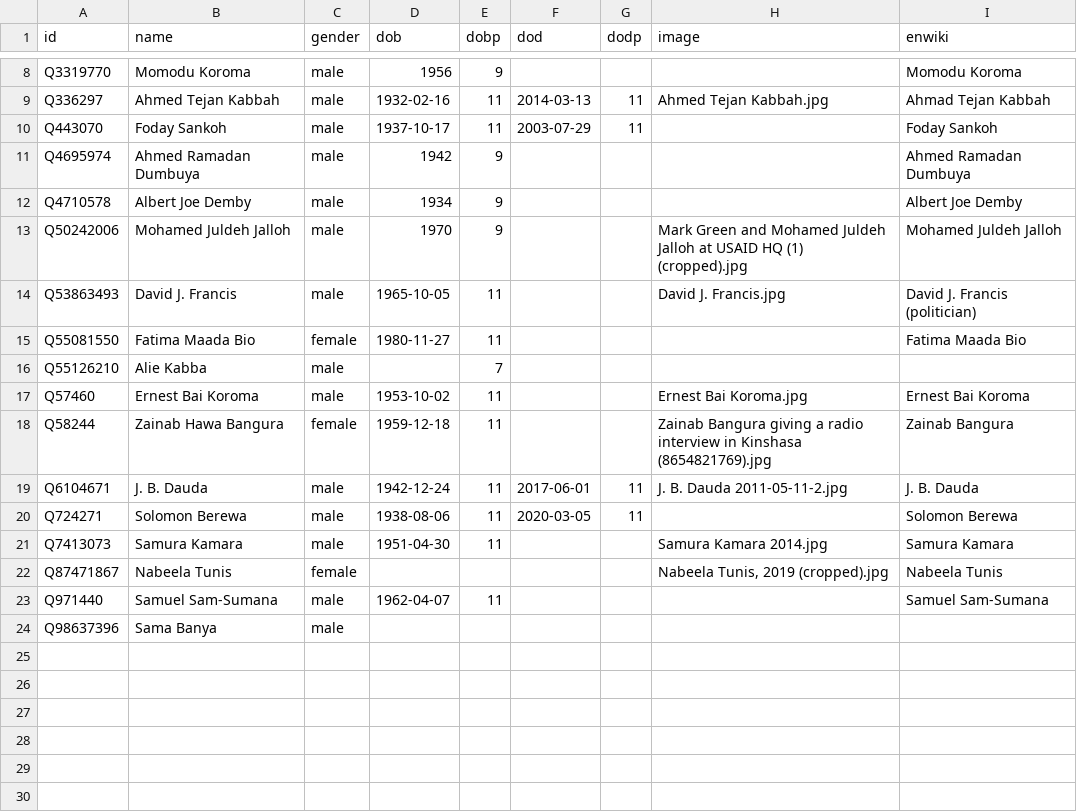
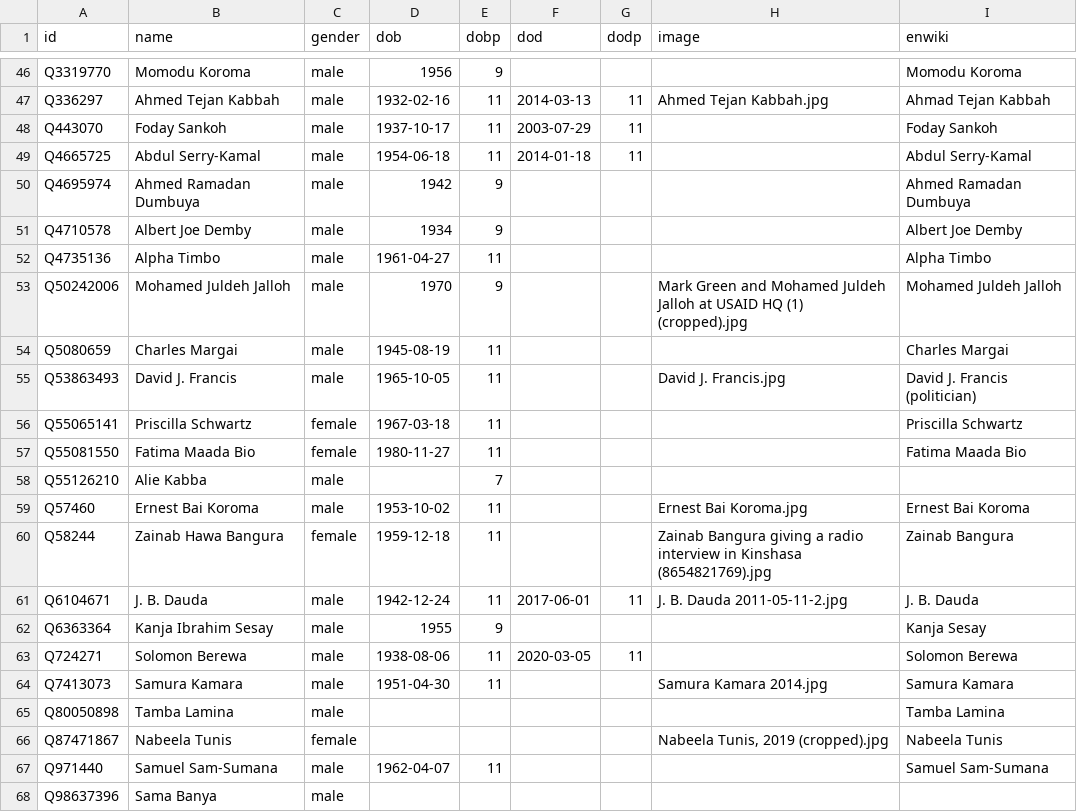
Before and after one commit to every-politician-scrapers/sierra-leone, a CSV file: html/bio.csv, drawn as a sheet; only a part is shown, gaps mark what is left out; the diff covers the shown part only; the diff names each change by its address in the sheet, - before the commit and + after, or states it on an @@ line.

```diff
--- a/html/bio.csv
+++ b/html/bio.csv
+row 49: Q4665725 | Abdul Serry-Kamal | male | 1954-06-18 | 11 | 2014-01-18 | 11 |  | Abdul Serry-Kamal
+row 52: Q4735136 | Alpha Timbo | male | 1961-04-27 | 11 |  |  |  | Alpha Timbo
+row 54: Q5080659 | Charles Margai | male | 1945-08-19 | 11 |  |  |  | Charles Margai
+row 56: Q55065141 | Priscilla Schwartz | female | 1967-03-18 | 11 |  |  |  | Priscilla Schwartz
+row 62: Q6363364 | Kanja Ibrahim Sesay | male | 1955 | 9 |  |  |  | Kanja Sesay
+row 65: Q80050898 | Tamba Lamina | male |  |  |  |  |  | Tamba Lamina
```
Also changed, not shown: 38 added rows elsewhere in this file, html/current.csv, html/holders21.csv, 4 other files.
